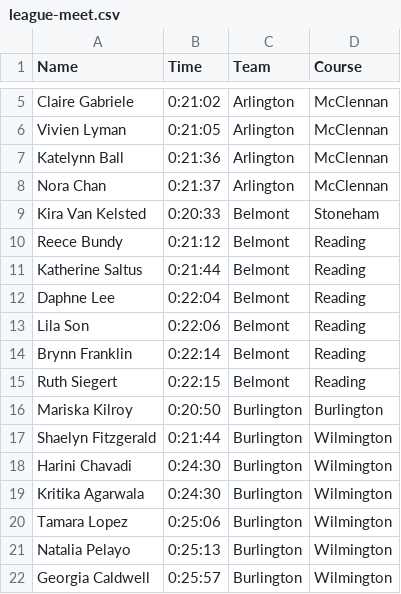
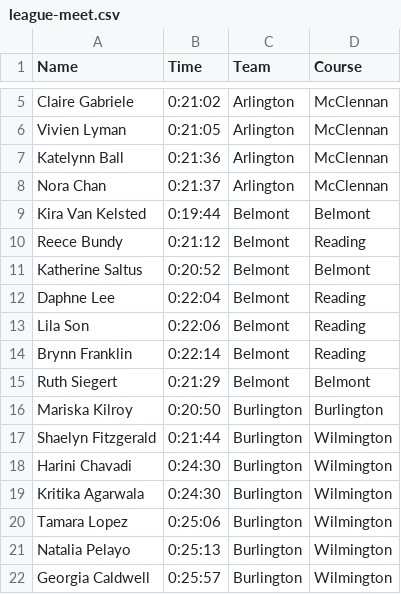
Before and after one commit to CEGabriele/Race-Simulator, a CSV file: league-meet.csv, drawn as a sheet; only a part is shown, gaps mark what is left out; the diff covers the shown part only.

Commit message:
Updating times

```diff
--- a/league-meet.csv
+++ b/league-meet.csv
@@ -8,5 +8,5 @@ Katelynn Ball,0:21:36,Arlington,McClennan
 Nora Chan,0:21:37,Arlington,McClennan
-Kira Van Kelsted,0:20:33,Belmont,Stoneham
+Kira Van Kelsted,0:19:44,Belmont,Belmont
 Reece Bundy,0:21:12,Belmont,Reading
-Katherine Saltus,0:21:44,Belmont,Reading
+Katherine Saltus,0:20:52,Belmont,Belmont
 Daphne Lee,0:22:04,Belmont,Reading
@@ -14,3 +14,3 @@ Lila Son,0:22:06,Belmont,Reading
 Brynn Franklin,0:22:14,Belmont,Reading
-Ruth Siegert,0:22:15,Belmont,Reading
+Ruth Siegert,0:21:29,Belmont,Belmont
 Mariska Kilroy,0:20:50,Burlington,Burlington
```
Also changed, not shown: 30 edited cells elsewhere in this file, 1 other file.
